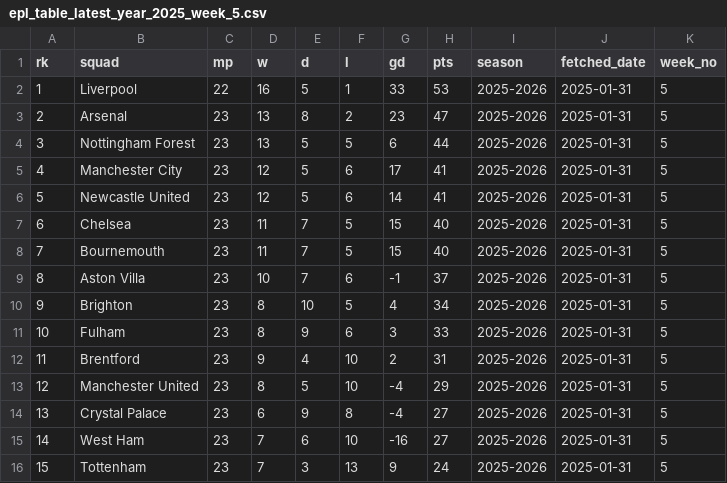
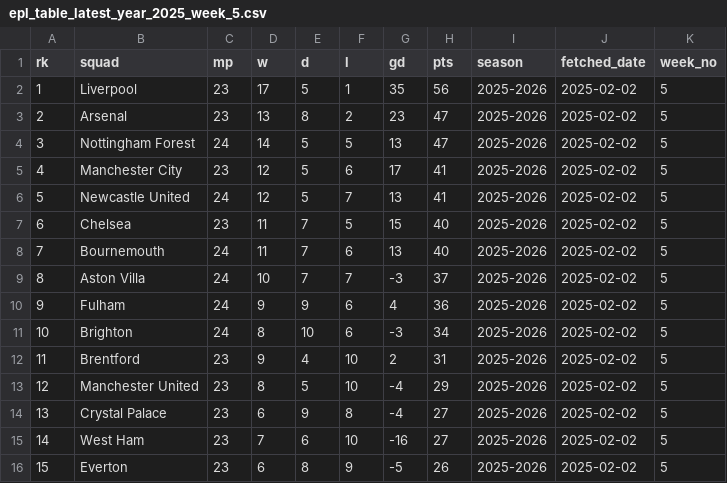
Before and after one commit to stiles/english-football-leagues, a CSV file: data/table/season_snapshots/epl_table_latest_year_2025_week_5.csv, drawn as a sheet; only a part is shown; the diff covers the shown part only.

```diff
--- a/data/table/season_snapshots/epl_table_latest_year_2025_week_5.csv
+++ b/data/table/season_snapshots/epl_table_latest_year_2025_week_5.csv
@@ -1,16 +1,16 @@
 rk,squad,mp,w,d,l,gd,pts,season,fetched_date,week_no
-1,Liverpool,22,16,5,1,33,53,2025-2026,2025-01-31,5
-2,Arsenal,23,13,8,2,23,47,2025-2026,2025-01-31,5
-3,Nottingham Forest,23,13,5,5,6,44,2025-2026,2025-01-31,5
-4,Manchester City,23,12,5,6,17,41,2025-2026,2025-01-31,5
-5,Newcastle United,23,12,5,6,14,41,2025-2026,2025-01-31,5
-6,Chelsea,23,11,7,5,15,40,2025-2026,2025-01-31,5
-7,Bournemouth,23,11,7,5,15,40,2025-2026,2025-01-31,5
-8,Aston Villa,23,10,7,6,-1,37,2025-2026,2025-01-31,5
-9,Brighton,23,8,10,5,4,34,2025-2026,2025-01-31,5
-10,Fulham,23,8,9,6,3,33,2025-2026,2025-01-31,5
-11,Brentford,23,9,4,10,2,31,2025-2026,2025-01-31,5
-12,Manchester United,23,8,5,10,-4,29,2025-2026,2025-01-31,5
-13,Crystal Palace,23,6,9,8,-4,27,2025-2026,2025-01-31,5
-14,West Ham,23,7,6,10,-16,27,2025-2026,2025-01-31,5
-15,Tottenham,23,7,3,13,9,24,2025-2026,2025-01-31,5
+1,Liverpool,23,17,5,1,35,56,2025-2026,2025-02-02,5
+2,Arsenal,23,13,8,2,23,47,2025-2026,2025-02-02,5
+3,Nottingham Forest,24,14,5,5,13,47,2025-2026,2025-02-02,5
+4,Manchester City,23,12,5,6,17,41,2025-2026,2025-02-02,5
+5,Newcastle United,24,12,5,7,13,41,2025-2026,2025-02-02,5
+6,Chelsea,23,11,7,5,15,40,2025-2026,2025-02-02,5
+7,Bournemouth,24,11,7,6,13,40,2025-2026,2025-02-02,5
+8,Aston Villa,24,10,7,7,-3,37,2025-2026,2025-02-02,5
+9,Fulham,24,9,9,6,4,36,2025-2026,2025-02-02,5
+10,Brighton,24,8,10,6,-3,34,2025-2026,2025-02-02,5
+11,Brentford,23,9,4,10,2,31,2025-2026,2025-02-02,5
+12,Manchester United,23,8,5,10,-4,29,2025-2026,2025-02-02,5
+13,Crystal Palace,23,6,9,8,-4,27,2025-2026,2025-02-02,5
+14,West Ham,23,7,6,10,-16,27,2025-2026,2025-02-02,5
+15,Everton,23,6,8,9,-5,26,2025-2026,2025-02-02,5
```
Also changed, not shown: 31 edited cells elsewhere in this file, 6 other files.
